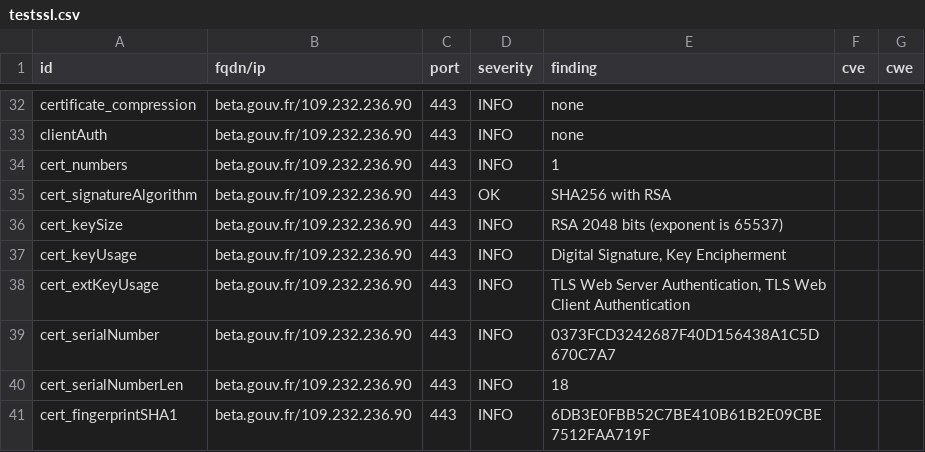
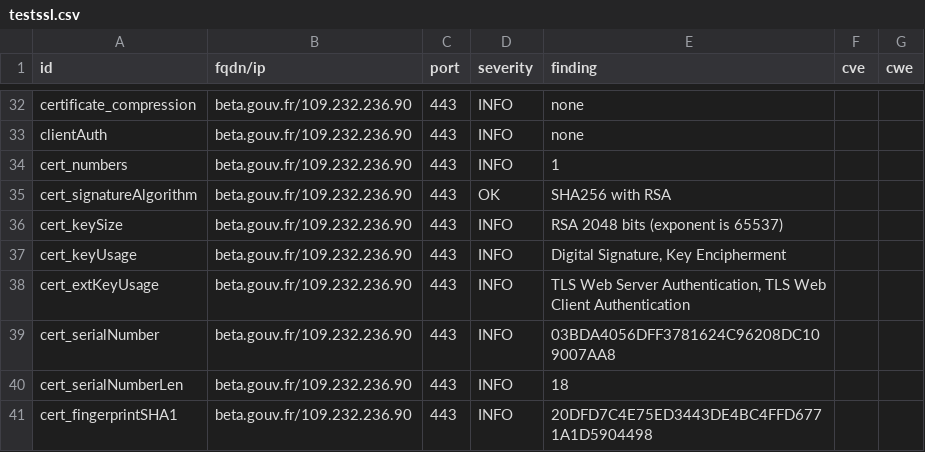
Before and after one commit to vviers/dahslord, a CSV file: results/aHR0cHM6Ly9iZXRhLmdvdXYuZnI=/testssl.csv, drawn as a sheet; only a part is shown, gaps mark what is left out; the diff covers the shown part only.

```diff
--- a/results/aHR0cHM6Ly9iZXRhLmdvdXYuZnI=/testssl.csv
+++ b/results/aHR0cHM6Ly9iZXRhLmdvdXYuZnI=/testssl.csv
@@ -38,4 +38,4 @@
 "cert_extKeyUsage","beta.gouv.fr/109.232.236.90","443","INFO","TLS Web Server Authentication, TLS Web Client Authentication","",""
-"cert_serialNumber","beta.gouv.fr/109.232.236.90","443","INFO","0373FCD3242687F40D156438A1C5D670C7A7","",""
+"cert_serialNumber","beta.gouv.fr/109.232.236.90","443","INFO","03BDA4056DFF3781624C96208DC109007AA8","",""
 "cert_serialNumberLen","beta.gouv.fr/109.232.236.90","443","INFO","18","",""
-"cert_fingerprintSHA1","beta.gouv.fr/109.232.236.90","443","INFO","6DB3E0FBB52C7BE410B61B2E09CBE7512FAA719F","",""
+"cert_fingerprintSHA1","beta.gouv.fr/109.232.236.90","443","INFO","20DFD7C4E75ED3443DE4BC4FFD6771A1D5904498","",""
```
Also changed, not shown: 17 edited cells elsewhere in this file, 12 other files.
